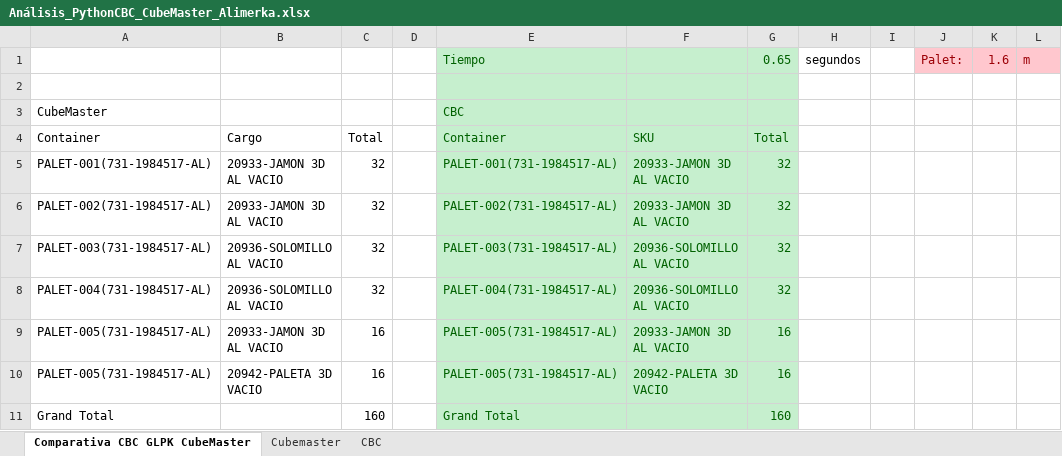
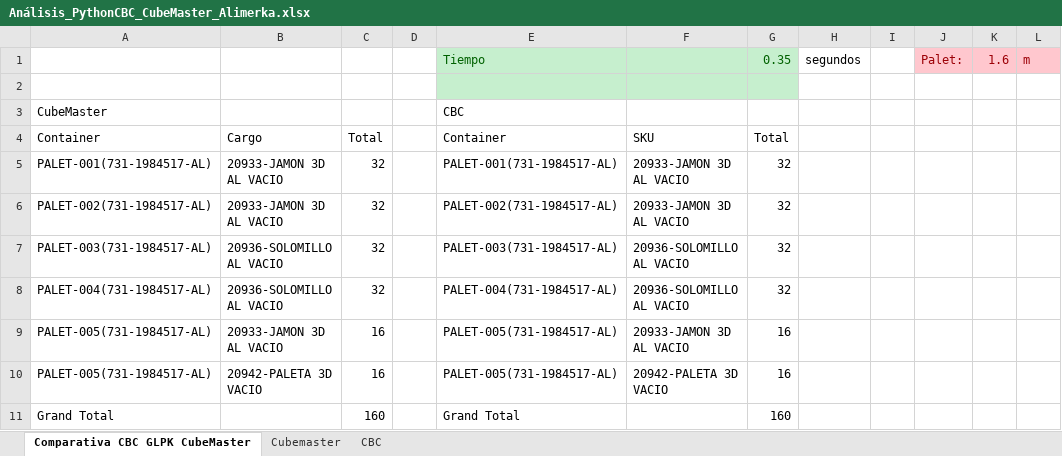
Before and after one commit to FMunyoz/PLOS, an Excel workbook: Analisis Resultados/Python/Análisis_PythonCBC_CubeMaster_Alimerka.xlsx, sheet Comparativa CBC GLPK CubeMaster, drawn as a sheet; values as stored, in another font and other column widths than the file's, no borders; the diff names each change by its address in the sheet, - before the commit and + after, or states it on an @@ line.

```diff
--- a/Analisis Resultados/Python/Análisis_PythonCBC_CubeMaster_Alimerka.xlsx (sheet Comparativa CBC GLPK CubeMaster)
+++ b/Analisis Resultados/Python/Análisis_PythonCBC_CubeMaster_Alimerka.xlsx (sheet Comparativa CBC GLPK CubeMaster)
-G1: 0.65
+G1: 0.35
-E3:G11 fill: #C6EFCE
+E3:G11 fill: none
-E3 text colour: #006100
+E3 text colour: black
-E4:G10 text colour: #006100
+E4:G10 text colour: black
-E11 text colour: #006100
+E11 text colour: black
-G11 text colour: #006100
+G11 text colour: black
```
Also changed, not shown: sheet CBC, Analisis Resultados/Python/Análisis_PythonCBC_CubeMaster_Caprabo.xlsx, Analisis Resultados/Python/Análisis_PythonCBC_CubeMaster_Eroski.xlsx, 3 other files.
